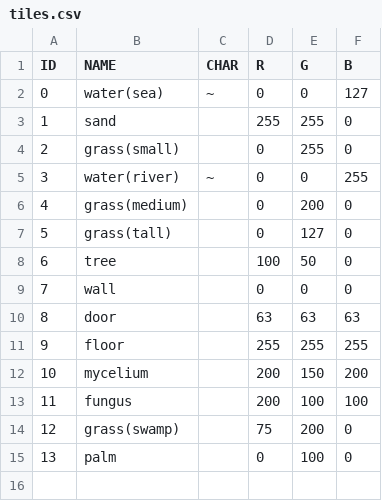
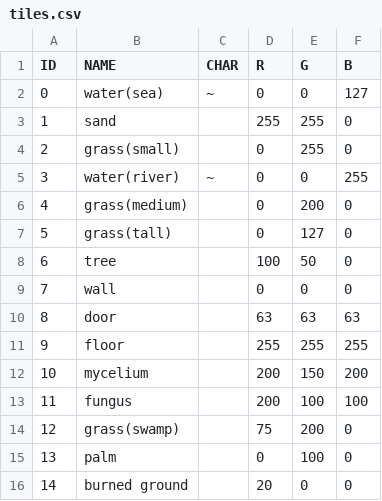
Before and after one commit to Lyniat/rogue-island, a CSV file: data/configurations/tiles.csv (was data/index/tiles.csv), drawn as a sheet; the diff names each change by its address in the sheet, - before the commit and + after, or states it on an @@ line.

```diff
--- a/data/index/tiles.csv
+++ b/data/configurations/tiles.csv
+row 16: 14 | burned ground |  | 20 | 0 | 0
```
Also changed, not shown: 13 other files.
